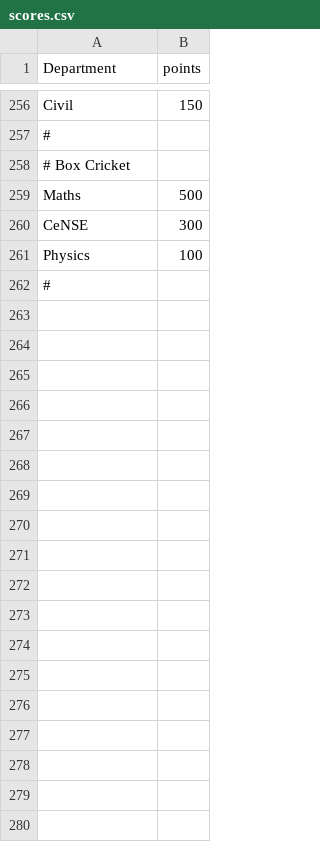
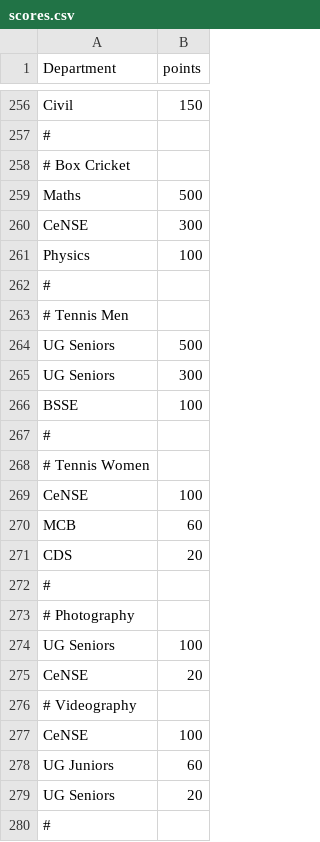
Before and after one commit to spectrumiisc/spectrumiisc.github.io, a CSV file: scores.csv, drawn as a sheet; only a part is shown, gaps mark what is left out; the diff names each change by its address in the sheet, - before the commit and + after, or states it on an @@ line.

Commit message:
Update scores.csv

```diff
--- a/scores.csv
+++ b/scores.csv
+row 263: # Tennis Men
+row 264: UG Seniors | 500
+row 265: UG Seniors | 300
+row 266: BSSE | 100
+row 267: #
+row 268: # Tennis Women
+row 269: CeNSE | 100
+row 270: MCB | 60
+row 271: CDS | 20
+row 272: #
+row 273: # Photography
+row 274: UG Seniors | 100
+row 275: CeNSE | 20
+row 276: # Videography
+row 277: CeNSE | 100
+row 278: UG Juniors | 60
+row 279: UG Seniors | 20
+row 280: #
```
